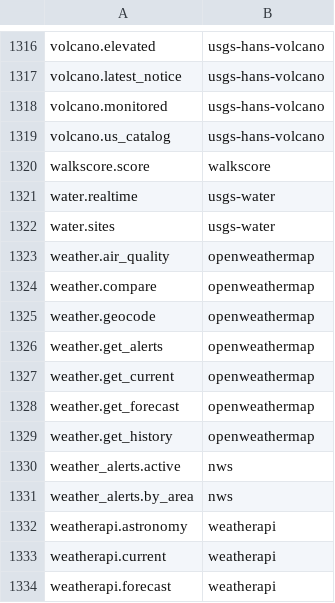
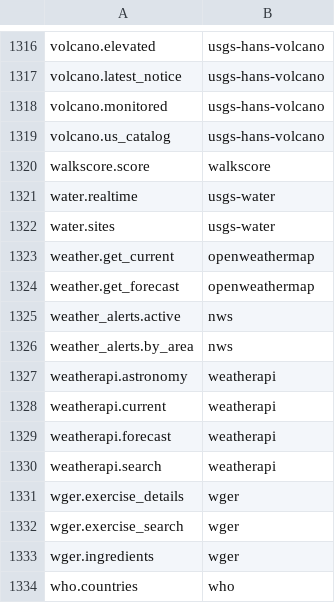
Before and after one commit to whiteknightonhorse/APIbase, a TSV file: scripts/discovery-snapshot.tsv, drawn as a sheet; only a part is shown, gaps mark what is left out; the shorter side is filled out with more unchanged rows.

```diff
--- a/scripts/discovery-snapshot.tsv
+++ b/scripts/discovery-snapshot.tsv
@@ -1322,9 +1322,4 @@ water.realtime	usgs-water
 water.sites	usgs-water
-weather.air_quality	openweathermap
-weather.compare	openweathermap
-weather.geocode	openweathermap
-weather.get_alerts	openweathermap
 weather.get_current	openweathermap
 weather.get_forecast	openweathermap
-weather.get_history	openweathermap
 weather_alerts.active	nws
```
Also changed, not shown: 23 other files.
